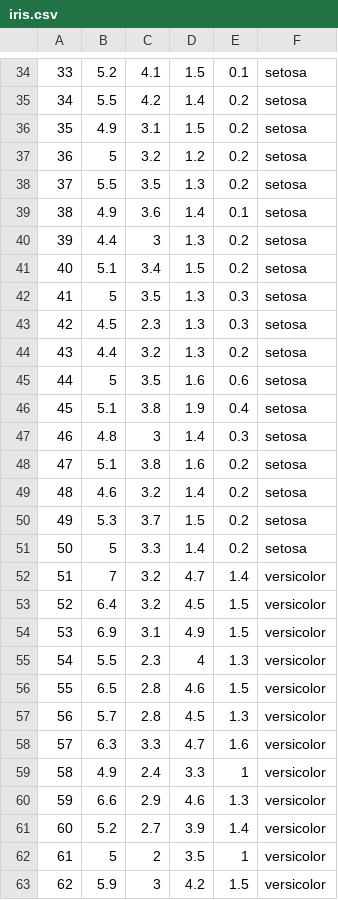
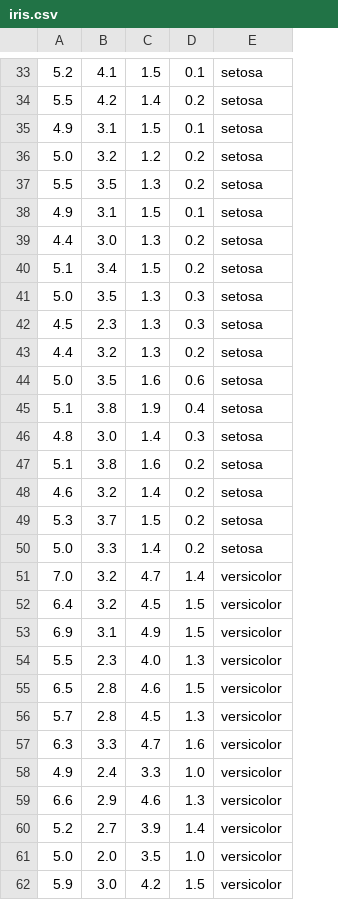
Before and after one commit to MMLoveMeMM/AngryPandaScikitLearn, a CSV file: iris.csv, drawn as a sheet; only a part is shown, gaps mark what is left out; removed rows and columns are numbered as before the commit, all else as after; the diff covers the shown part only; the diff names each change by its address in the sheet, - before the commit and + after, or states it on an @@ line.

```diff
--- a/iris.csv
+++ b/iris.csv
-column A, rows 34-61: 33 | 34 | 35 | 36 | 37 | 38 | 39 | 40 | 41 | 42 | 43 | 44 | 45 | 46 | 47 | 48 | 49 | 50 | 51 | 52 | 53 | 54 | 55 | 56 | 57 | 58 | 59 | 60; row 63: 62
-D35: 0.2
+D35: 0.1
-A36: 5
+A36: 5.0
-B38: 3.6
+B38: 3.1
-C38: 1.4
+C38: 1.5
-B39: 3
+B39: 3.0
-A41: 5
+A41: 5.0
-A44: 5
+A44: 5.0
-B46: 3
+B46: 3.0
-A50: 5
+A50: 5.0
-A51: 7
+A51: 7.0
-C54: 4
+C54: 4.0
-D58: 1
+D58: 1.0
-row 62: 61 | 5 | 2 | 3.5 | 1 | versicolor
+row 61: 5.0 | 2.0 | 3.5 | 1.0 | versicolor
-B62: 3
+B62: 3.0
```
Also changed, not shown: 1 added row, 2 removed rows and 55 edited cells elsewhere in this file, 7 other files.
